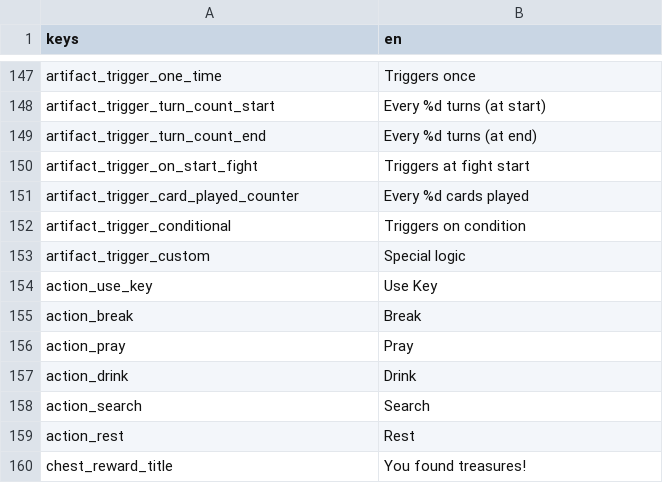
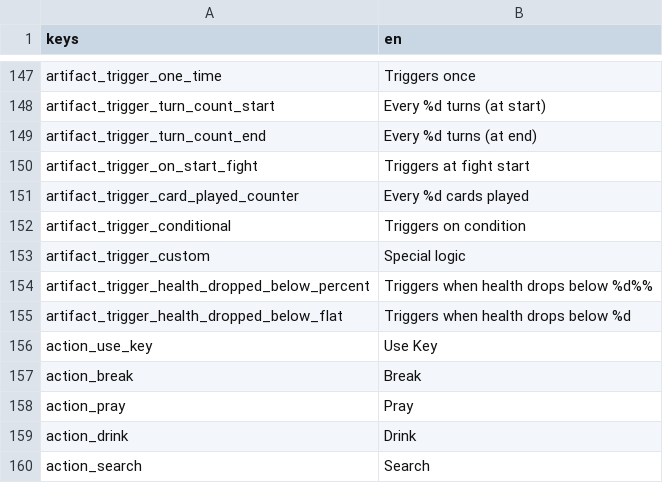
Before and after one commit to Bineev/crawler26, a CSV file: localization/en.csv, drawn as a sheet; only a part is shown, gaps mark what is left out; the shorter side is filled out with more unchanged rows.

```diff
--- a/localization/en.csv
+++ b/localization/en.csv
@@ -153,2 +153,4 @@ artifact_trigger_conditional,Triggers on condition
 artifact_trigger_custom,Special logic
+"artifact_trigger_health_dropped_below_percent","Triggers when health drops below %d%%"
+"artifact_trigger_health_dropped_below_flat","Triggers when health drops below %d"
 action_use_key,Use Key
```
Also changed, not shown: localization/ru.csv, 7 other files.
